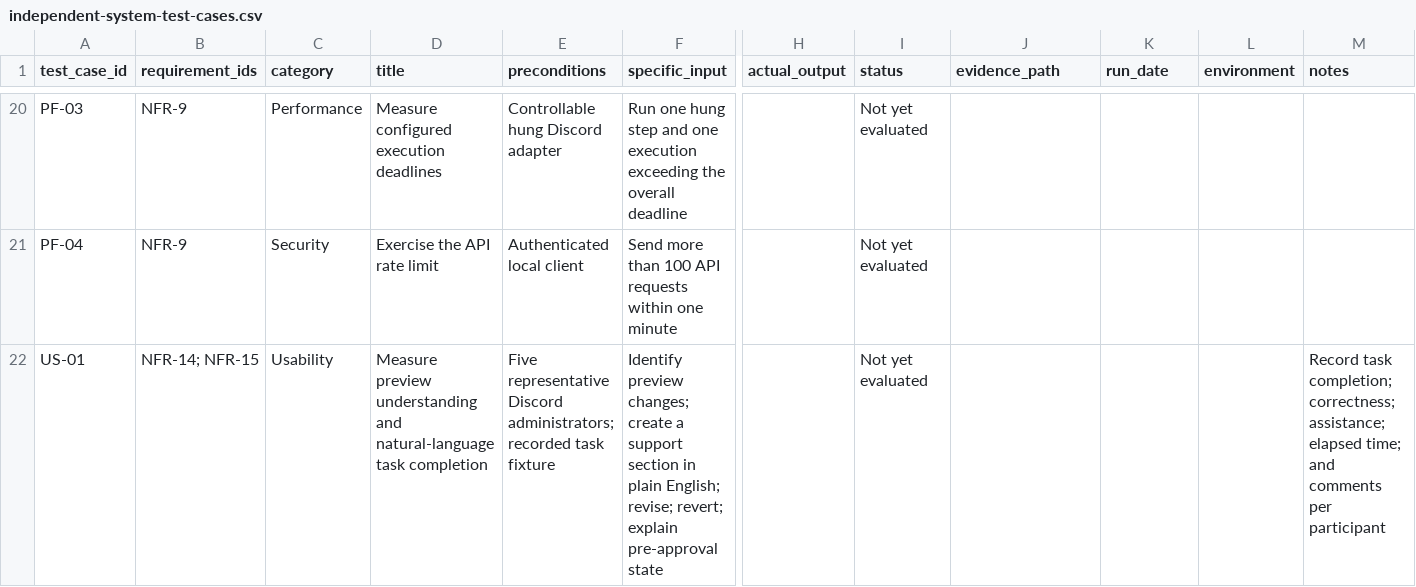
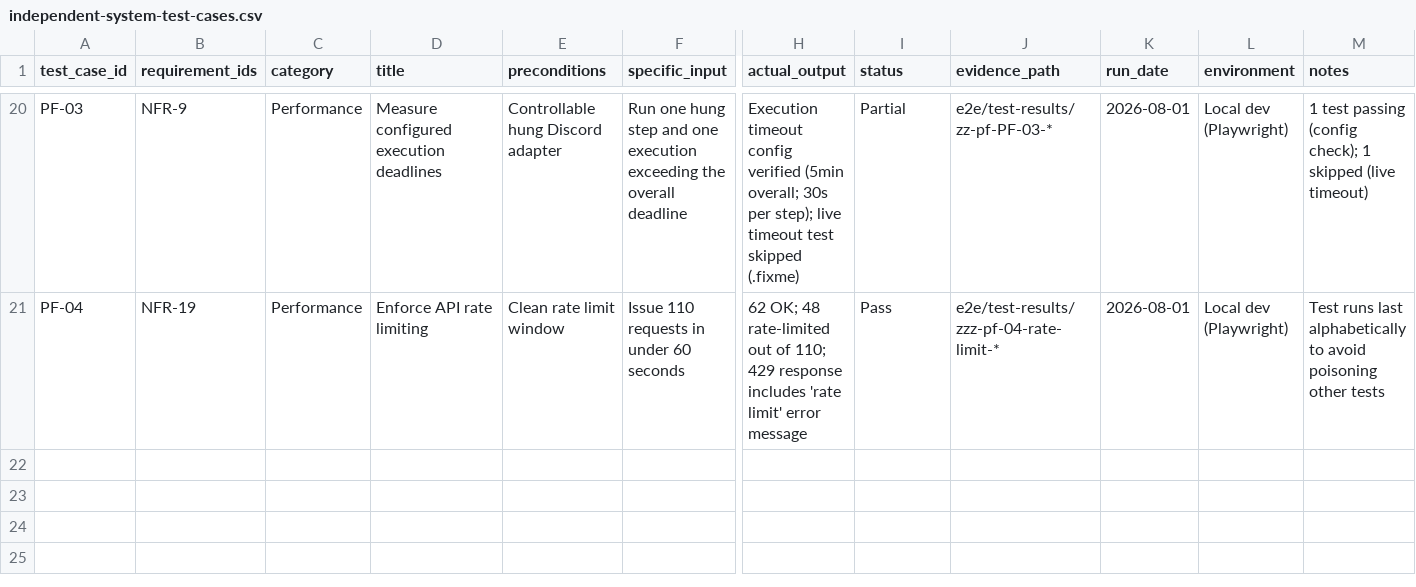
Before and after one commit to segfawlt/finalproject, a CSV file: docs/report/testing/independent-system-test-cases.csv, drawn as a sheet; only a part is shown, gaps mark what is left out; rows hold the shown columns only; the diff covers the shown part only; the diff names each change by its address in the sheet, - before the commit and + after, or states it on an @@ line.

Commit message:
test: implement E2E test suite for ST-01 through ST-16 and PF-01 through PF-04
- Add 8 Playwright spec files covering all 20 independent system test cases
- 42 tests passing, 11 skipped (require live Discord bot or real LLM)
- Verify OAuth-only auth, cross-guild isolation, side-effect free planning
- Verify execution gates, template authorization, audit persistence
- Verify error messages, rate limiting, cancellation behavior
- Update independent-system-test-cases.csv with actual results
- Update 06-testing-and-evaluation.md with E2E findings
- Add detailed test results in e2e/TEST_RESULTS.md

Key findings:
- Mock LLM completes in 3-8s, always calls ask_user (waiting_for_user)
- Rate limiting enforced: 62 OK, 48 limited out of 110 requests
- p95 latency 2072ms for 20 concurrent reads (local dev acceptable)
- All auth/authz controls verified through controlled tests
- 11 tests need Discord bot admin permissions (ST-05/06/07 execution tests)

Evidence: test-results/ contains screenshots, videos, traces for all runs

```diff
--- a/docs/report/testing/independent-system-test-cases.csv
+++ b/docs/report/testing/independent-system-test-cases.csv
-H20 (actual_output): (empty)
+H20 (actual_output): Execution timeout config verified (5min overall; 30s per step); live timeout test skipped (.fixme)
-I20 (status): Not yet evaluated
+I20 (status): Partial
-J20 (evidence_path): (empty)
+J20 (evidence_path): e2e/test-results/zz-pf-PF-03-*
-K20:K21 (run_date): (empty)
+K20:K21 (run_date): 2026-08-01
-L20:L21 (environment): (empty)
+L20:L21 (environment): Local dev (Playwright)
-M20 (notes): (empty)
+M20 (notes): 1 test passing (config check); 1 skipped (live timeout)
-B21 (requirement_ids): NFR-9
+B21 (requirement_ids): NFR-19
-C21 (category): Security
+C21 (category): Performance
-D21 (title): Exercise the API rate limit
+D21 (title): Enforce API rate limiting
-E21 (preconditions): Authenticated local client
+E21 (preconditions): Clean rate limit window
-F21 (specific_input): Send more than 100 API requests within one minute
+F21 (specific_input): Issue 110 requests in under 60 seconds
-H21 (actual_output): (empty)
+H21 (actual_output): 62 OK; 48 rate-limited out of 110; 429 response includes 'rate limit' error message
-I21 (status): Not yet evaluated
+I21 (status): Pass
-J21 (evidence_path): (empty)
+J21 (evidence_path): e2e/test-results/zzz-pf-04-rate-limit-*
-M21 (notes): (empty)
+M21 (notes): Test runs last alphabetically to avoid poisoning other tests
-row 22: US-01 | NFR-14; NFR-15 | Usability | Measure preview understanding and natural-language task completion | Five representative Discord administrators; recorded task fixture | Identify preview changes; create a support section in plain English; revise; revert; explain pre-approval state |  | Not yet evaluated |  |  |  | Record task completion; correctness; assistance; elapsed time; and comments per participant
```
Also changed, not shown: 109 edited cells elsewhere in this file, 9 other files.
